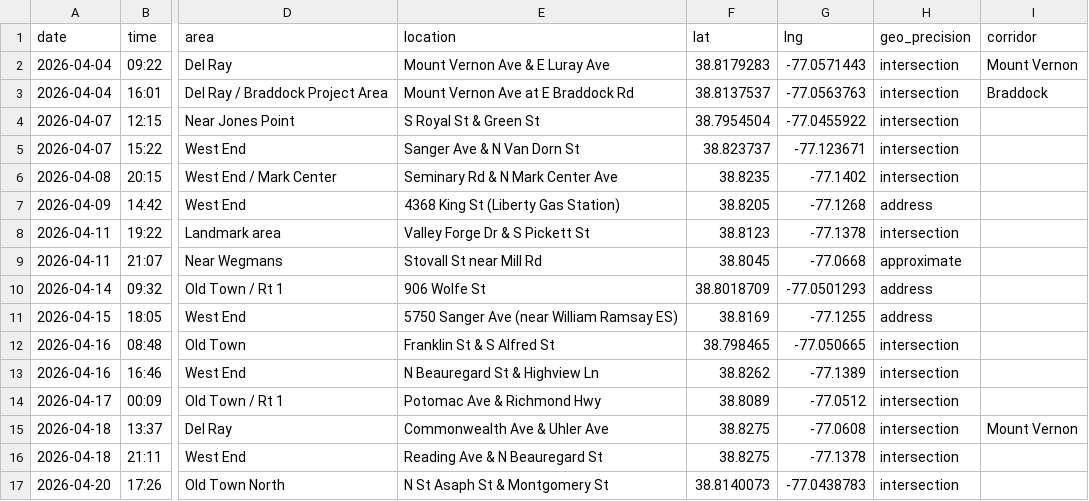
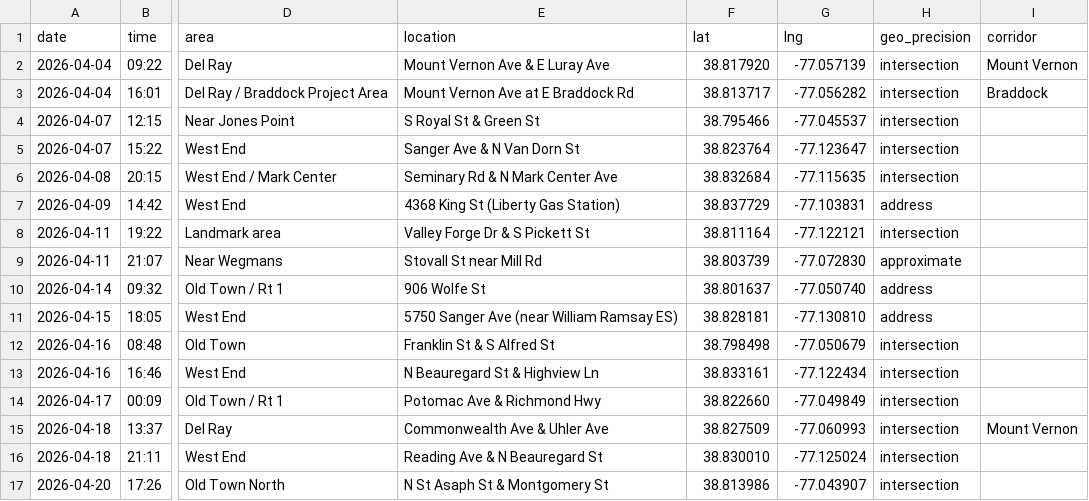
Before and after one commit to ElenaH77/alxdispatch, a CSV file: incidents.csv, drawn as a sheet; only a part is shown, gaps mark what is left out; the diff covers the shown part only; the diff names each change by its address in the sheet, - before the commit and + after, or states it on an @@ line.

Commit message:
Hand-verified coordinates for 48 incidents
Elena reviewed each dot against Google Maps and pasted corrected coordinates
via the coord_review.html tool. Only may-13 (558 N Saint Asaph) retains its
prior auto-geocoded value.

```diff
--- a/incidents.csv
+++ b/incidents.csv
-F2 (lat): 38.8179283
+F2 (lat): 38.817920
-G2 (lng): -77.0571443
+G2 (lng): -77.057139
-F3 (lat): 38.8137537
+F3 (lat): 38.813717
-G3 (lng): -77.0563763
+G3 (lng): -77.056282
-F4 (lat): 38.7954504
+F4 (lat): 38.795466
-G4 (lng): -77.0455922
+G4 (lng): -77.045537
-F5 (lat): 38.823737
+F5 (lat): 38.823764
-G5 (lng): -77.123671
+G5 (lng): -77.123647
-F6 (lat): 38.8235
+F6 (lat): 38.832684
-G6 (lng): -77.1402
+G6 (lng): -77.115635
-F7 (lat): 38.8205
+F7 (lat): 38.837729
-G7 (lng): -77.1268
+G7 (lng): -77.103831
-F8 (lat): 38.8123
+F8 (lat): 38.811164
-G8 (lng): -77.1378
+G8 (lng): -77.122121
-F9 (lat): 38.8045
+F9 (lat): 38.803739
-G9 (lng): -77.0668
+G9 (lng): -77.072830
-F10 (lat): 38.8018709
+F10 (lat): 38.801637
-G10 (lng): -77.0501293
+G10 (lng): -77.050740
-F11 (lat): 38.8169
+F11 (lat): 38.828181
-G11 (lng): -77.1255
+G11 (lng): -77.130810
-F12 (lat): 38.798465
+F12 (lat): 38.798498
-G12 (lng): -77.050665
+G12 (lng): -77.050679
-F13 (lat): 38.8262
+F13 (lat): 38.833161
-G13 (lng): -77.1389
+G13 (lng): -77.122434
-F14 (lat): 38.8089
+F14 (lat): 38.822660
-G14 (lng): -77.0512
+G14 (lng): -77.049849
-F15 (lat): 38.8275
+F15 (lat): 38.827509
-G15 (lng): -77.0608
+G15 (lng): -77.060993
-F16 (lat): 38.8275
+F16 (lat): 38.830010
-G16 (lng): -77.1378
+G16 (lng): -77.125024
-F17 (lat): 38.8140073
+F17 (lat): 38.813986
-G17 (lng): -77.0438783
+G17 (lng): -77.043907
```
Also changed, not shown: 64 edited cells elsewhere in this file.
